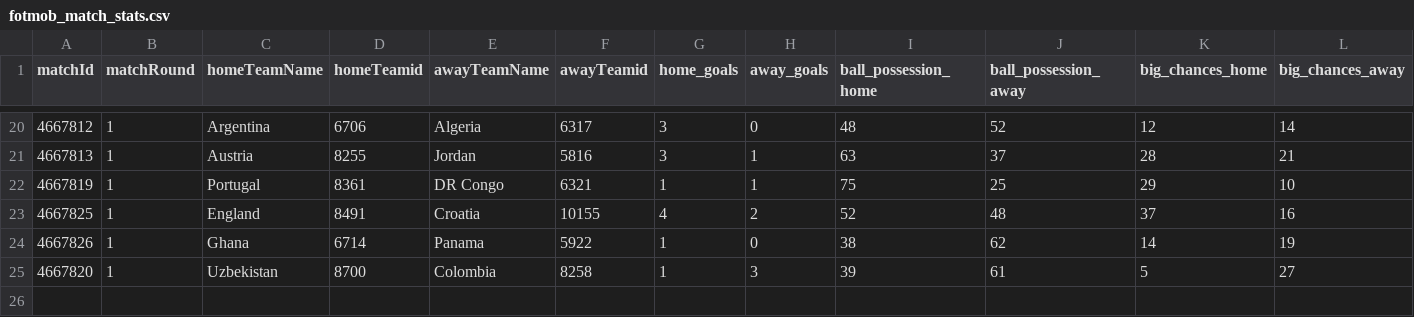
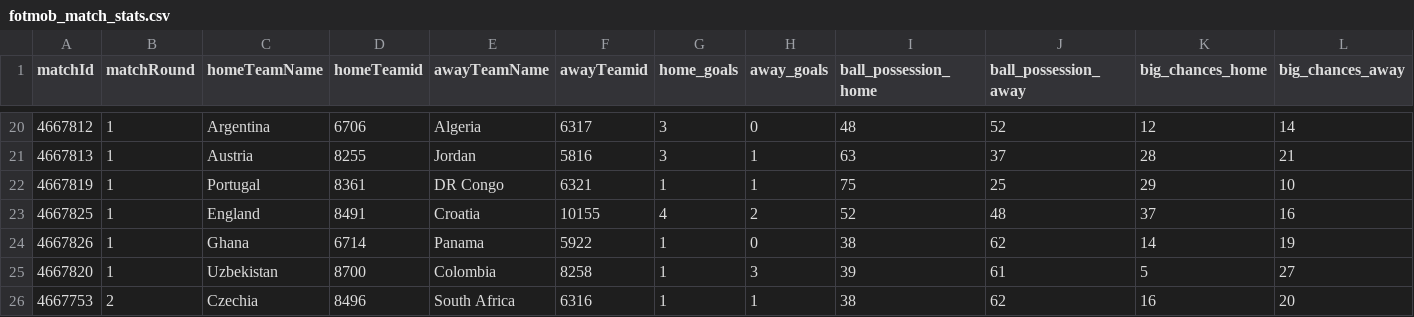
Before and after one commit to bolaxel/wcup26, a CSV file: matchStats/csv/fotmob_match_stats.csv, drawn as a sheet; only a part is shown, gaps mark what is left out; rows hold the shown columns only; the diff names each change by its address in the sheet, - before the commit and + after, or states it on an @@ line.

```diff
--- a/matchStats/csv/fotmob_match_stats.csv
+++ b/matchStats/csv/fotmob_match_stats.csv
+row 26: 4667753 | 2 | Czechia | 8496 | South Africa | 6316 | 1 | 1 | 38 | 62 | 16 | 20
```
Also changed, not shown: goals/csv/awayScorers.csv, goals/csv/homeScorers.csv, 4 other files.
